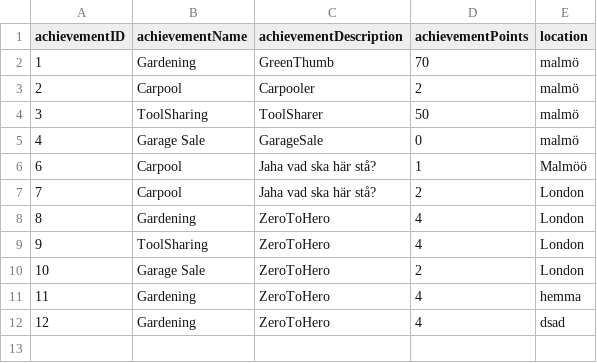
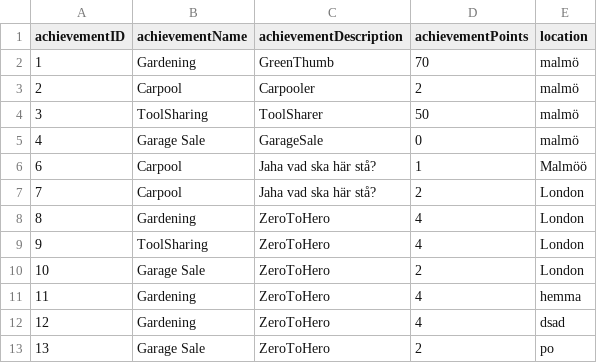
Before and after one commit to qqequalstears/LocalZeroToLocalHero, a CSV file: src/main/java/Server/fileStorage/achievements.csv, drawn as a sheet.

Commit message:
Level on achievements

```diff
--- a/src/main/java/Server/fileStorage/achievements.csv
+++ b/src/main/java/Server/fileStorage/achievements.csv
@@ -12 +12,2 @@ achievementID,achievementName,achievementDescription,achievementPoints,location
 12,Gardening,ZeroToHero,4,dsad
+13,Garage Sale,ZeroToHero,2,po
```
Also changed, not shown: src/main/java/Server/fileStorage/activeIntiative.csv, 4 other files.
